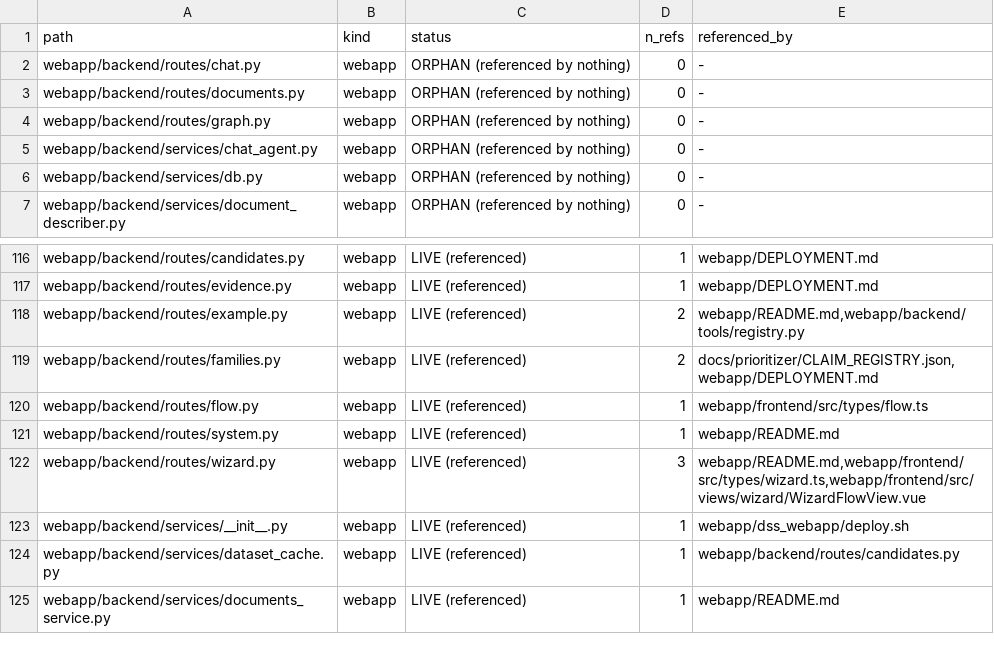
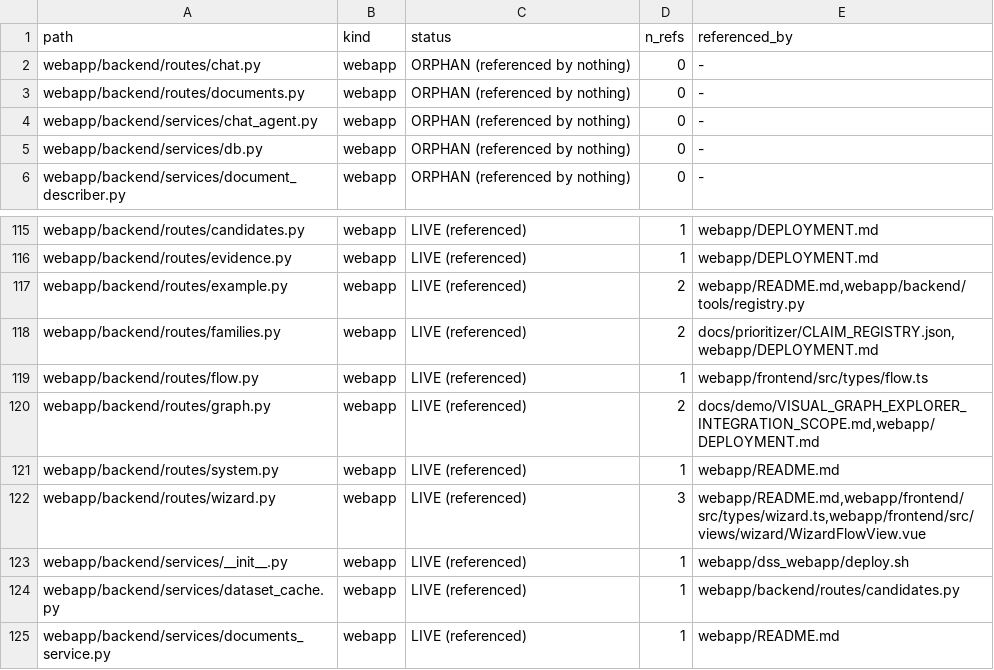
Before and after one commit to lhfudataiku/demo-target-identification, a TSV file: .index/code.tsv, drawn as a sheet; only a part is shown, gaps mark what is left out.

```diff
--- a/.index/code.tsv
+++ b/.index/code.tsv
@@ -3,3 +3,2 @@ webapp/backend/routes/chat.py	webapp	ORPHAN (referenced by nothing)	0	-
 webapp/backend/routes/documents.py	webapp	ORPHAN (referenced by nothing)	0	-
-webapp/backend/routes/graph.py	webapp	ORPHAN (referenced by nothing)	0	-
 webapp/backend/services/chat_agent.py	webapp	ORPHAN (referenced by nothing)	0	-
@@ -120,2 +119,3 @@ webapp/backend/routes/families.py	webapp	LIVE (referenced)	2	docs/prioritizer/CL
 webapp/backend/routes/flow.py	webapp	LIVE (referenced)	1	webapp/frontend/src/types/flow.ts
+webapp/backend/routes/graph.py	webapp	LIVE (referenced)	2	docs/demo/VISUAL_GRAPH_EXPLORER_INTEGRATION_SCOPE.md,webapp/DEPLOYMENT.md
 webapp/backend/routes/system.py	webapp	LIVE (referenced)	1	webapp/README.md
```
Also changed, not shown: .index/claims.tsv, 20 other files.
